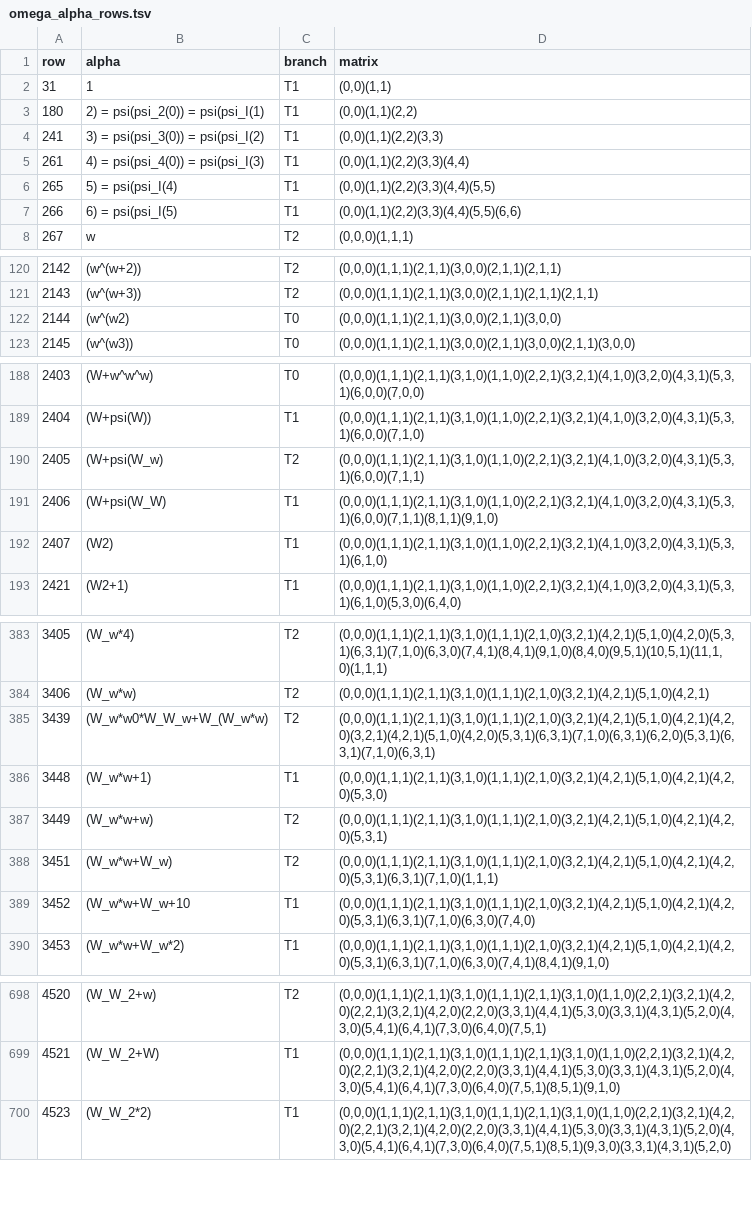
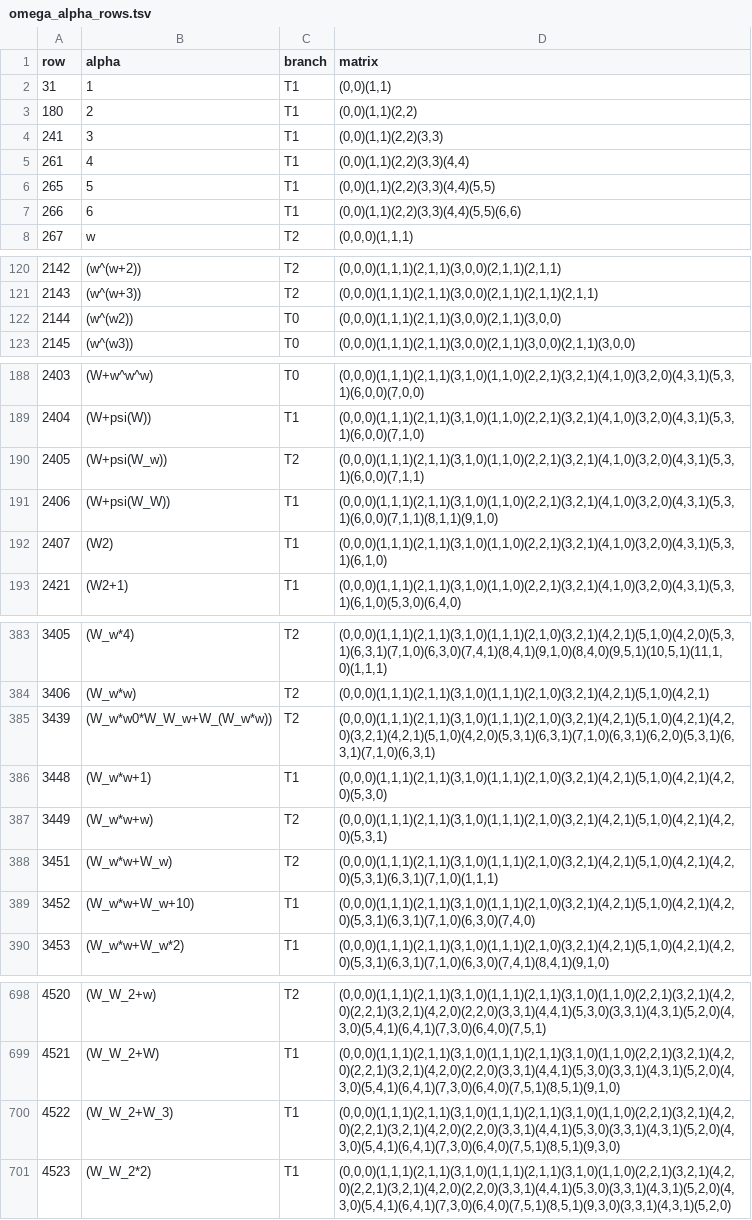
Before and after one commit to koteitan/trio, a TSV file: tools/omega_alpha_rows.tsv, drawn as a sheet; only a part is shown, gaps mark what is left out; the diff covers the shown part only.

Commit message:
add bms-rathjen: a format-only normalization of the BM4-Analysis sheet
- tools/normalize_sheet.py rewrites the To-psi(I) labels under three rules:
  split alias lists and keep the psi(W...) form, balance parentheses per
  alias, and repair one leading "si(" typo; 288 of 4769 rows are touched
- bms-rathjen/to-psi-I.tsv carries row, matrix, original label, normalized
  label and which rules fired; no ordinal value or matrix is altered
- Rebuild tools/omega_alpha_rows.tsv from the normalized labels: pure rows
  812 -> 813 and reproduced rows 225 -> 231 (5 alias rows, 1 paren row)
- Document the rules and the gained rows in bms-rathjen/README{,-en}.md and
  link the directory from README.md and ebp2bms-1{,-en}.md

```diff
--- a/tools/omega_alpha_rows.tsv
+++ b/tools/omega_alpha_rows.tsv
@@ -2,7 +2,7 @@ row	alpha	branch	matrix
 31	1	T1	(0,0)(1,1)
-180	2) = psi(psi_2(0)) = psi(psi_I(1)	T1	(0,0)(1,1)(2,2)
-241	3) = psi(psi_3(0)) = psi(psi_I(2)	T1	(0,0)(1,1)(2,2)(3,3)
-261	4) = psi(psi_4(0)) = psi(psi_I(3)	T1	(0,0)(1,1)(2,2)(3,3)(4,4)
-265	5) = psi(psi_I(4)	T1	(0,0)(1,1)(2,2)(3,3)(4,4)(5,5)
-266	6) = psi(psi_I(5)	T1	(0,0)(1,1)(2,2)(3,3)(4,4)(5,5)(6,6)
+180	2	T1	(0,0)(1,1)(2,2)
+241	3	T1	(0,0)(1,1)(2,2)(3,3)
+261	4	T1	(0,0)(1,1)(2,2)(3,3)(4,4)
+265	5	T1	(0,0)(1,1)(2,2)(3,3)(4,4)(5,5)
+266	6	T1	(0,0)(1,1)(2,2)(3,3)(4,4)(5,5)(6,6)
 267	w	T2	(0,0,0)(1,1,1)
@@ -121,3 +121,3 @@ row	alpha	branch	matrix
 2143	(w^(w+3))	T2	(0,0,0)(1,1,1)(2,1,1)(3,0,0)(2,1,1)(2,1,1)(2,1,1)
-2144	(w^(w2)	T0	(0,0,0)(1,1,1)(2,1,1)(3,0,0)(2,1,1)(3,0,0)
+2144	(w^(w2))	T0	(0,0,0)(1,1,1)(2,1,1)(3,0,0)(2,1,1)(3,0,0)
 2145	(w^(w3))	T0	(0,0,0)(1,1,1)(2,1,1)(3,0,0)(2,1,1)(3,0,0)(2,1,1)(3,0,0)
@@ -189,4 +189,4 @@ row	alpha	branch	matrix
 2404	(W+psi(W))	T1	(0,0,0)(1,1,1)(2,1,1)(3,1,0)(1,1,0)(2,2,1)(3,2,1)(4,1,0)(3,2,0)(4,3,1)(5,3,1)(6,0,0)(7,1,0)
-2405	(W+psi(W_w)	T2	(0,0,0)(1,1,1)(2,1,1)(3,1,0)(1,1,0)(2,2,1)(3,2,1)(4,1,0)(3,2,0)(4,3,1)(5,3,1)(6,0,0)(7,1,1)
-2406	(W+psi(W_W)	T1	(0,0,0)(1,1,1)(2,1,1)(3,1,0)(1,1,0)(2,2,1)(3,2,1)(4,1,0)(3,2,0)(4,3,1)(5,3,1)(6,0,0)(7,1,1)(8,1,1)(9,1,0)
+2405	(W+psi(W_w))	T2	(0,0,0)(1,1,1)(2,1,1)(3,1,0)(1,1,0)(2,2,1)(3,2,1)(4,1,0)(3,2,0)(4,3,1)(5,3,1)(6,0,0)(7,1,1)
+2406	(W+psi(W_W))	T1	(0,0,0)(1,1,1)(2,1,1)(3,1,0)(1,1,0)(2,2,1)(3,2,1)(4,1,0)(3,2,0)(4,3,1)(5,3,1)(6,0,0)(7,1,1)(8,1,1)(9,1,0)
 2407	(W2)	T1	(0,0,0)(1,1,1)(2,1,1)(3,1,0)(1,1,0)(2,2,1)(3,2,1)(4,1,0)(3,2,0)(4,3,1)(5,3,1)(6,1,0)
@@ -384,3 +384,3 @@ row	alpha	branch	matrix
 3406	(W_w*w)	T2	(0,0,0)(1,1,1)(2,1,1)(3,1,0)(1,1,1)(2,1,0)(3,2,1)(4,2,1)(5,1,0)(4,2,1)
-3439	(W_w*w0*W_W_w+W_(W_w*w)	T2	(0,0,0)(1,1,1)(2,1,1)(3,1,0)(1,1,1)(2,1,0)(3,2,1)(4,2,1)(5,1,0)(4,2,1)(4,2,0)(3,2,1)(4,2,1)(5,1,0)(4,2,0)(5,3,1)(6,3,1)(7,1,0)(6,3,1)(6,2,0)(5,3,1)(6,3,1)(7,1,0)(6,3,1)
+3439	(W_w*w0*W_W_w+W_(W_w*w))	T2	(0,0,0)(1,1,1)(2,1,1)(3,1,0)(1,1,1)(2,1,0)(3,2,1)(4,2,1)(5,1,0)(4,2,1)(4,2,0)(3,2,1)(4,2,1)(5,1,0)(4,2,0)(5,3,1)(6,3,1)(7,1,0)(6,3,1)(6,2,0)(5,3,1)(6,3,1)(7,1,0)(6,3,1)
 3448	(W_w*w+1)	T1	(0,0,0)(1,1,1)(2,1,1)(3,1,0)(1,1,1)(2,1,0)(3,2,1)(4,2,1)(5,1,0)(4,2,1)(4,2,0)(5,3,0)
@@ -388,3 +388,3 @@ row	alpha	branch	matrix
 3451	(W_w*w+W_w)	T2	(0,0,0)(1,1,1)(2,1,1)(3,1,0)(1,1,1)(2,1,0)(3,2,1)(4,2,1)(5,1,0)(4,2,1)(4,2,0)(5,3,1)(6,3,1)(7,1,0)(1,1,1)
-3452	(W_w*w+W_w+10	T1	(0,0,0)(1,1,1)(2,1,1)(3,1,0)(1,1,1)(2,1,0)(3,2,1)(4,2,1)(5,1,0)(4,2,1)(4,2,0)(5,3,1)(6,3,1)(7,1,0)(6,3,0)(7,4,0)
+3452	(W_w*w+W_w+10)	T1	(0,0,0)(1,1,1)(2,1,1)(3,1,0)(1,1,1)(2,1,0)(3,2,1)(4,2,1)(5,1,0)(4,2,1)(4,2,0)(5,3,1)(6,3,1)(7,1,0)(6,3,0)(7,4,0)
 3453	(W_w*w+W_w*2)	T1	(0,0,0)(1,1,1)(2,1,1)(3,1,0)(1,1,1)(2,1,0)(3,2,1)(4,2,1)(5,1,0)(4,2,1)(4,2,0)(5,3,1)(6,3,1)(7,1,0)(6,3,0)(7,4,1)(8,4,1)(9,1,0)
@@ -699,2 +699,3 @@ row	alpha	branch	matrix
 4521	(W_W_2+W)	T1	(0,0,0)(1,1,1)(2,1,1)(3,1,0)(1,1,1)(2,1,1)(3,1,0)(1,1,0)(2,2,1)(3,2,1)(4,2,0)(2,2,1)(3,2,1)(4,2,0)(2,2,0)(3,3,1)(4,4,1)(5,3,0)(3,3,1)(4,3,1)(5,2,0)(4,3,0)(5,4,1)(6,4,1)(7,3,0)(6,4,0)(7,5,1)(8,5,1)(9,1,0)
+4522	(W_W_2+W_3)	T1	(0,0,0)(1,1,1)(2,1,1)(3,1,0)(1,1,1)(2,1,1)(3,1,0)(1,1,0)(2,2,1)(3,2,1)(4,2,0)(2,2,1)(3,2,1)(4,2,0)(2,2,0)(3,3,1)(4,4,1)(5,3,0)(3,3,1)(4,3,1)(5,2,0)(4,3,0)(5,4,1)(6,4,1)(7,3,0)(6,4,0)(7,5,1)(8,5,1)(9,3,0)
 4523	(W_W_2*2)	T1	(0,0,0)(1,1,1)(2,1,1)(3,1,0)(1,1,1)(2,1,1)(3,1,0)(1,1,0)(2,2,1)(3,2,1)(4,2,0)(2,2,1)(3,2,1)(4,2,0)(2,2,0)(3,3,1)(4,4,1)(5,3,0)(3,3,1)(4,3,1)(5,2,0)(4,3,0)(5,4,1)(6,4,1)(7,3,0)(6,4,0)(7,5,1)(8,5,1)(9,3,0)(3,3,1)(4,3,1)(5,2,0)
```
Also changed, not shown: 6 edited cells elsewhere in this file, 7 other files.
